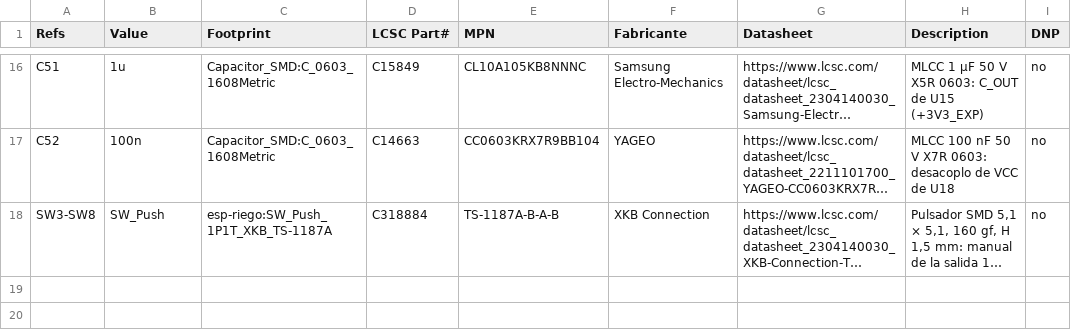
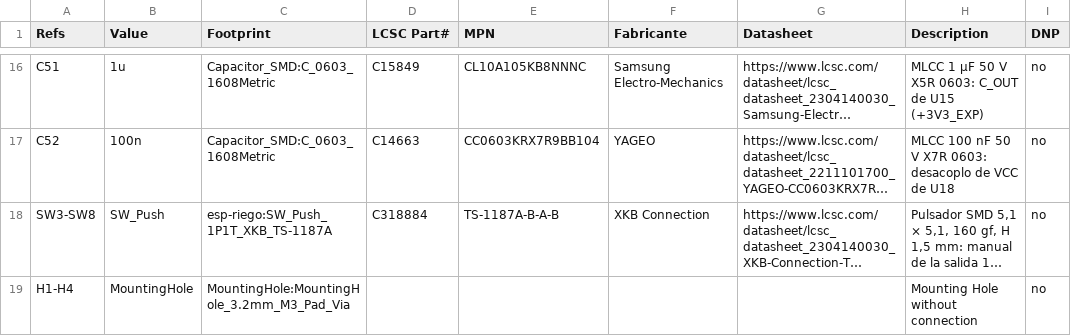
Before and after one commit to JoanSanbartolome/ESP-Riego, a CSV file: hardware/componentes/campos-conectores.csv, drawn as a sheet; only a part is shown, gaps mark what is left out; long unchanged cells end in …; the diff names each change by its address in the sheet, - before the commit and + after, or states it on an @@ line.

```diff
--- a/hardware/componentes/campos-conectores.csv
+++ b/hardware/componentes/campos-conectores.csv
+row 19: H1-H4 | MountingHole | MountingHole:MountingHole_3.2mm_M3_Pad_Via |  |  |  |  | Mounting Hole without connection | no
```
Also changed, not shown: 15 other files.
